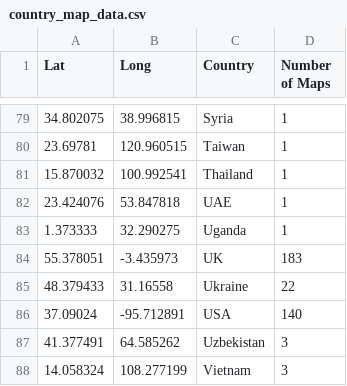
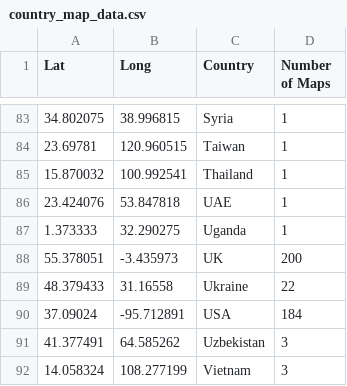
Before and after one commit to dakvid/30DayMapChallenge2020Metadata, a CSV file: stats/country_map_data.csv, drawn as a sheet; only a part is shown, gaps mark what is left out; the diff covers the shown part only.

```diff
--- a/stats/country_map_data.csv
+++ b/stats/country_map_data.csv
@@ -83,5 +87,5 @@ Lat,Long,Country,Number of Maps
 1.373333,32.290275,Uganda,1
-55.378051,-3.435973,UK,183
+55.378051,-3.435973,UK,200
 48.379433,31.16558,Ukraine,22
-37.09024,-95.712891,USA,140
+37.09024,-95.712891,USA,184
 41.377491,64.585262,Uzbekistan,3
```
Also changed, not shown: 4 added rows and 38 edited cells elsewhere in this file.
